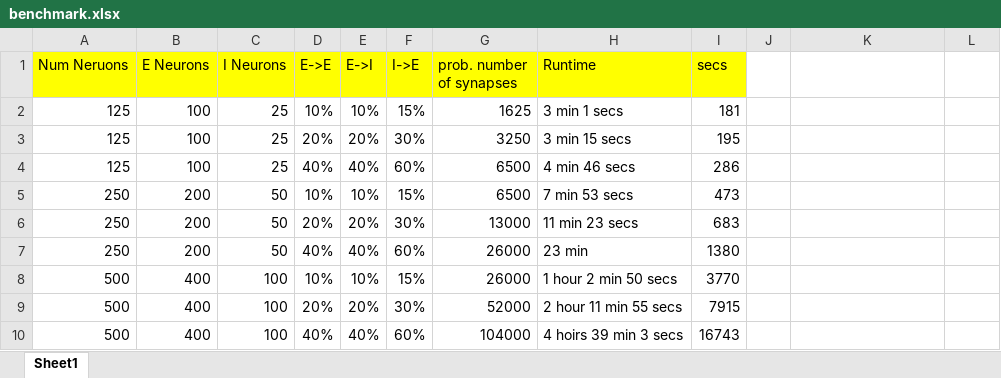
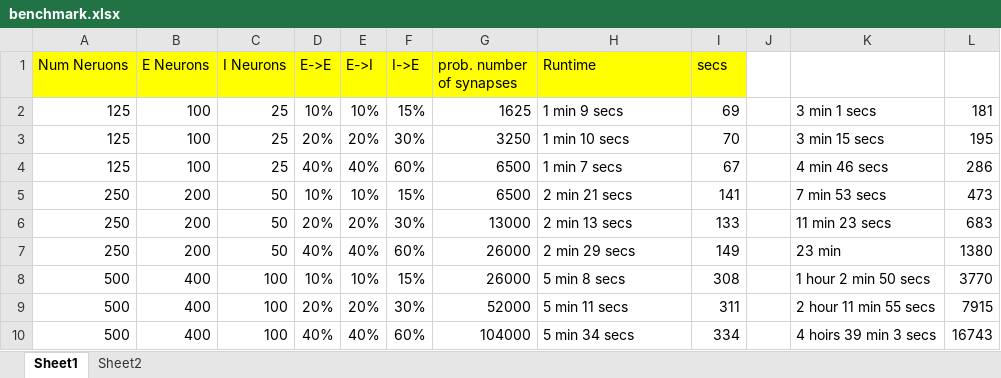
Before and after one commit to scnakandala/tensorflow-nn, an Excel workbook: reusable_module/benchmark.xlsx, sheet Sheet1, drawn as a sheet; values as stored, in another font and other column widths than the file's, no borders; charts and pictures not drawn; the diff names each change by its address in the sheet, - before the commit and + after, or states it on an @@ line.

```diff
--- a/reusable_module/benchmark.xlsx (sheet Sheet1)
+++ b/reusable_module/benchmark.xlsx (sheet Sheet1)
+sheet tab: Sheet2
-H2 (Runtime): 3 min 1 secs
+H2 (Runtime): 1 min 9 secs
-I2 (secs): 181
+I2 (secs): 69
-K2: (empty)
+K2: 3 min 1 secs
-L2: (empty)
+L2: 181
-H3 (Runtime): 3 min 15 secs
+H3 (Runtime): 1 min 10 secs
-I3 (secs): 195
+I3 (secs): 70
-K3: (empty)
+K3: 3 min 15 secs
-L3: (empty)
+L3: 195
-H4 (Runtime): 4 min 46 secs
+H4 (Runtime): 1 min 7 secs
-I4 (secs): 286
+I4 (secs): 67
-K4: (empty)
+K4: 4 min 46 secs
-L4: (empty)
+L4: 286
-H5 (Runtime): 7 min 53 secs
+H5 (Runtime): 2 min 21 secs
-I5 (secs): 473
+I5 (secs): 141
-K5: (empty)
+K5: 7 min 53 secs
-L5: (empty)
+L5: 473
-H6 (Runtime): 11 min 23 secs
+H6 (Runtime): 2 min 13 secs
-I6 (secs): 683
+I6 (secs): 133
-K6: (empty)
+K6: 11 min 23 secs
-L6: (empty)
+L6: 683
-H7 (Runtime): 23 min
+H7 (Runtime): 2 min 29 secs
-I7 (secs): 1380
+I7 (secs): 149
-K7: (empty)
+K7: 23 min
-L7: (empty)
+L7: 1380
-H8 (Runtime): 1 hour 2 min 50 secs
+H8 (Runtime): 5 min 8 secs
-I8 (secs): 3770
+I8 (secs): 308
-K8: (empty)
+K8: 1 hour 2 min 50 secs
-L8: (empty)
+L8: 3770
-H9 (Runtime): 2 hour 11 min 55 secs
+H9 (Runtime): 5 min 11 secs
-I9 (secs): 7915
+I9 (secs): 311
-K9: (empty)
+K9: 2 hour 11 min 55 secs
-L9: (empty)
+L9: 7915
-H10 (Runtime): 4 hoirs 39 min 3 secs
+H10 (Runtime): 5 min 34 secs
-I10 (secs): 16743
+I10 (secs): 334
-K10: (empty)
+K10: 4 hoirs 39 min 3 secs
-L10: (empty)
+L10: 16743
```
Also changed, not shown: charts or pictures, 3 other files.
